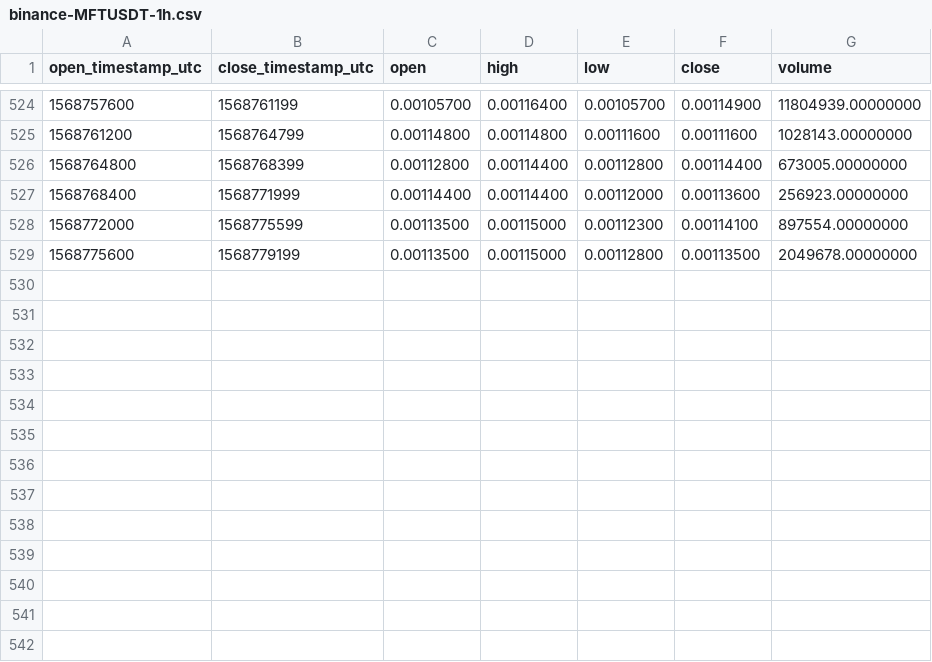
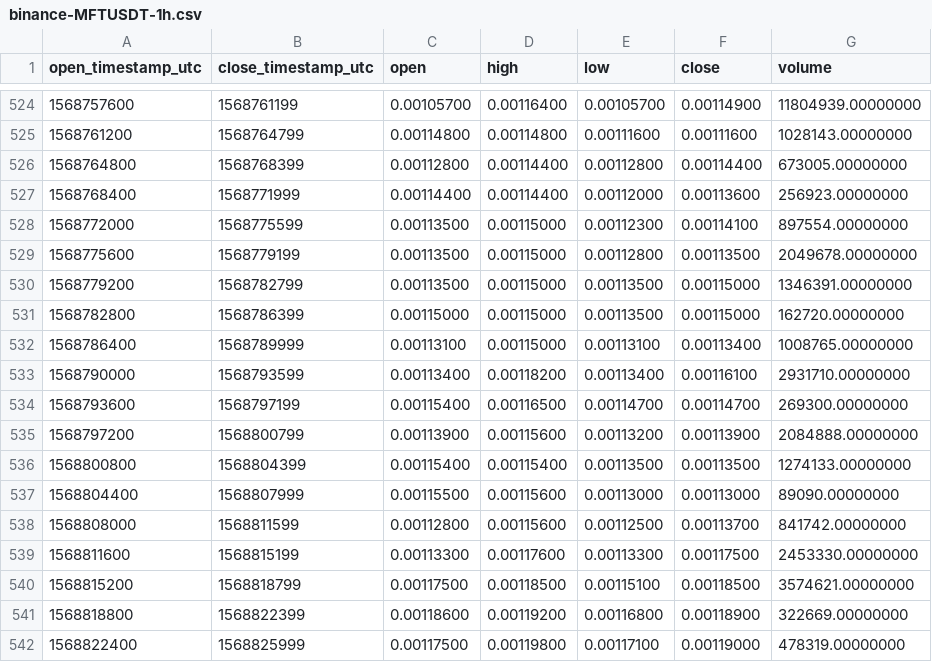
Before and after one commit to cryptobigbro/binance-MFTUSDT, a CSV file: binance-MFTUSDT-1h.csv, drawn as a sheet; only a part is shown, gaps mark what is left out; the diff names each change by its address in the sheet, - before the commit and + after, or states it on an @@ line.

Commit message:
Update OHLCV data.

```diff
--- a/binance-MFTUSDT-1h.csv
+++ b/binance-MFTUSDT-1h.csv
+row 530: 1568779200 | 1568782799 | 0.00113500 | 0.00115000 | 0.00113500 | 0.00115000 | 1346391.00000000
+row 531: 1568782800 | 1568786399 | 0.00115000 | 0.00115000 | 0.00113500 | 0.00115000 | 162720.00000000
+row 532: 1568786400 | 1568789999 | 0.00113100 | 0.00115000 | 0.00113100 | 0.00113400 | 1008765.00000000
+row 533: 1568790000 | 1568793599 | 0.00113400 | 0.00118200 | 0.00113400 | 0.00116100 | 2931710.00000000
+row 534: 1568793600 | 1568797199 | 0.00115400 | 0.00116500 | 0.00114700 | 0.00114700 | 269300.00000000
+row 535: 1568797200 | 1568800799 | 0.00113900 | 0.00115600 | 0.00113200 | 0.00113900 | 2084888.00000000
+row 536: 1568800800 | 1568804399 | 0.00115400 | 0.00115400 | 0.00113500 | 0.00113500 | 1274133.00000000
+row 537: 1568804400 | 1568807999 | 0.00115500 | 0.00115600 | 0.00113000 | 0.00113000 | 89090.00000000
+row 538: 1568808000 | 1568811599 | 0.00112800 | 0.00115600 | 0.00112500 | 0.00113700 | 841742.00000000
+row 539: 1568811600 | 1568815199 | 0.00113300 | 0.00117600 | 0.00113300 | 0.00117500 | 2453330.00000000
+row 540: 1568815200 | 1568818799 | 0.00117500 | 0.00118500 | 0.00115100 | 0.00118500 | 3574621.00000000
+row 541: 1568818800 | 1568822399 | 0.00118600 | 0.00119200 | 0.00116800 | 0.00118900 | 322669.00000000
+row 542: 1568822400 | 1568825999 | 0.00117500 | 0.00119800 | 0.00117100 | 0.00119000 | 478319.00000000
```
Also changed, not shown: 1 other file.
